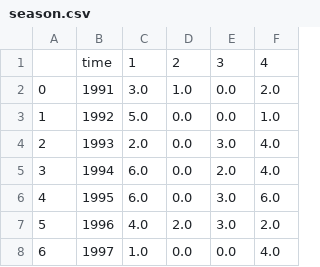
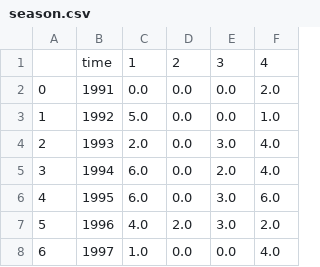
Before and after one commit to thigs0/Heatwaves, a CSV file: season.csv (was dados/season.csv), drawn as a sheet; only a part is shown.

```diff
--- a/dados/season.csv
+++ b/season.csv
@@ -1,3 +1,3 @@
 ,time,1,2,3,4
-0,1991,3.0,1.0,0.0,2.0
+0,1991,0.0,0.0,0.0,2.0
 1,1992,5.0,0.0,0.0,1.0
```
Also changed, not shown: 27 other files.
